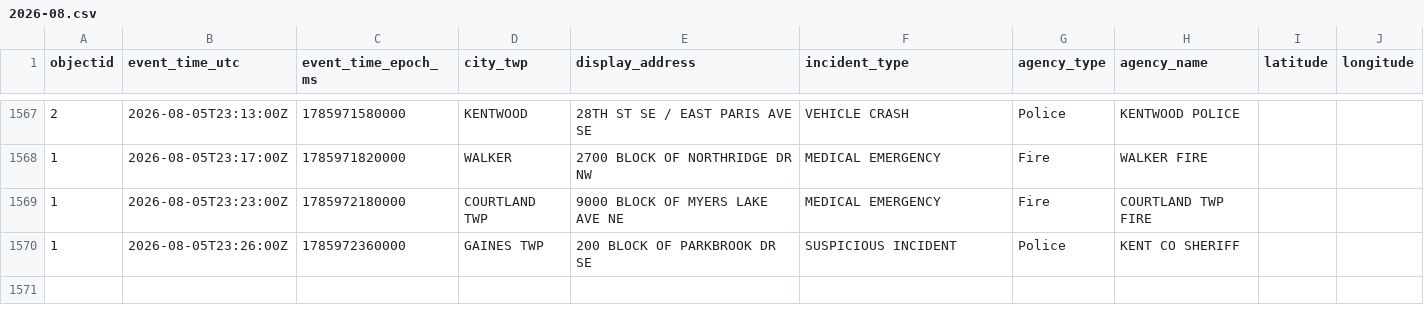
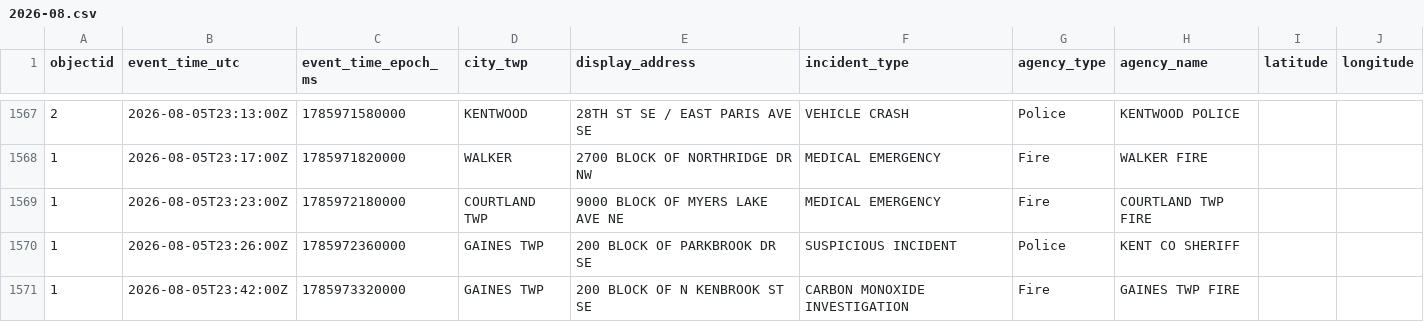
Before and after one commit to Cantica-Systems/west-michigan-dispatch, a CSV file: data/kent/2026-08.csv, drawn as a sheet; only a part is shown, gaps mark what is left out; the diff names each change by its address in the sheet, - before the commit and + after, or states it on an @@ line.

```diff
--- a/data/kent/2026-08.csv
+++ b/data/kent/2026-08.csv
+row 1571: 1 | 2026-08-05T23:42:00Z | 1785973320000 | GAINES TWP | 200 BLOCK OF N KENBROOK ST SE | CARBON MONOXIDE INVESTIGATION | Fire | GAINES TWP FIRE
```
Also changed, not shown: 3 other files.
